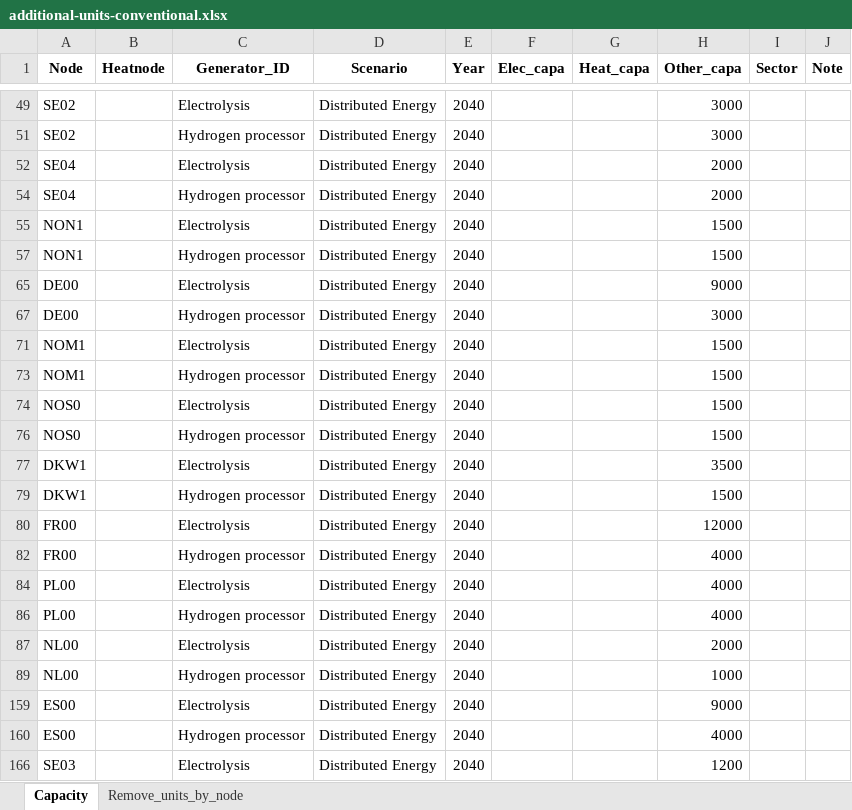
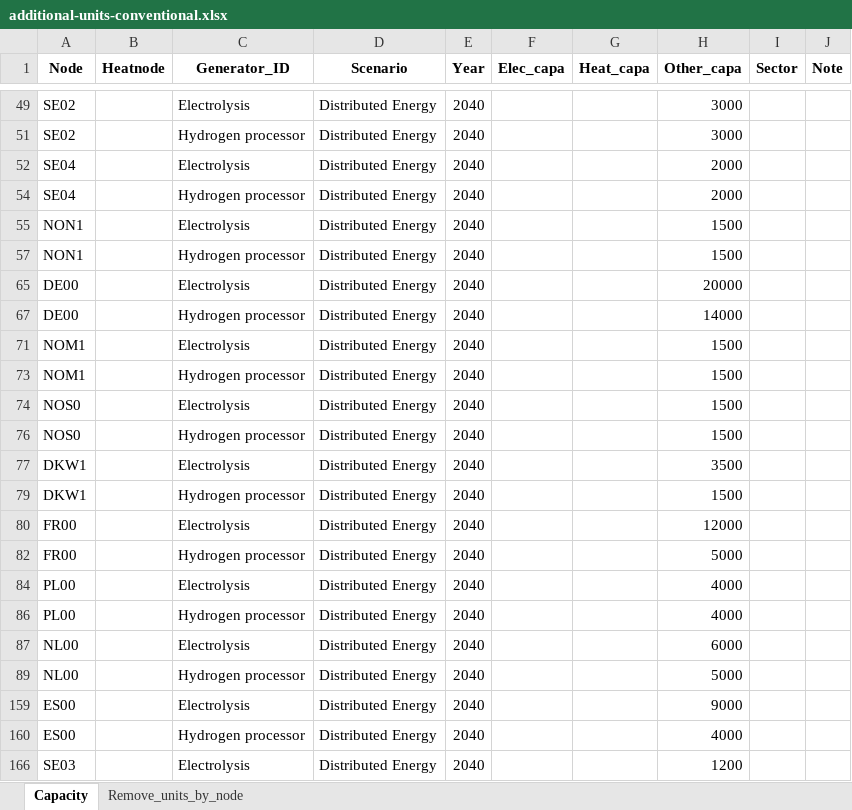
Before and after one commit to vttresearch/north_european_model, an Excel workbook: input/capacity/additional-units-conventional.xlsx, sheet Capacity, drawn as a sheet; only a part is shown, gaps mark what is left out; values as stored, in another font and other column widths than the file's, no borders; charts and pictures not drawn; the diff names each change by its address in the sheet, - before the commit and + after, or states it on an @@ line.

```diff
--- a/input/capacity/additional-units-conventional.xlsx (sheet Capacity)
+++ b/input/capacity/additional-units-conventional.xlsx (sheet Capacity)
-H65 (Other_capa): 9000
+H65 (Other_capa): 20000
-H67 (Other_capa): 3000
+H67 (Other_capa): 14000
-H82 (Other_capa): 4000
+H82 (Other_capa): 5000
-H87 (Other_capa): 2000
+H87 (Other_capa): 6000
-H89 (Other_capa): 1000
+H89 (Other_capa): 5000
```
Also changed, not shown: input/capacity/additional-units-vre.xlsx.
